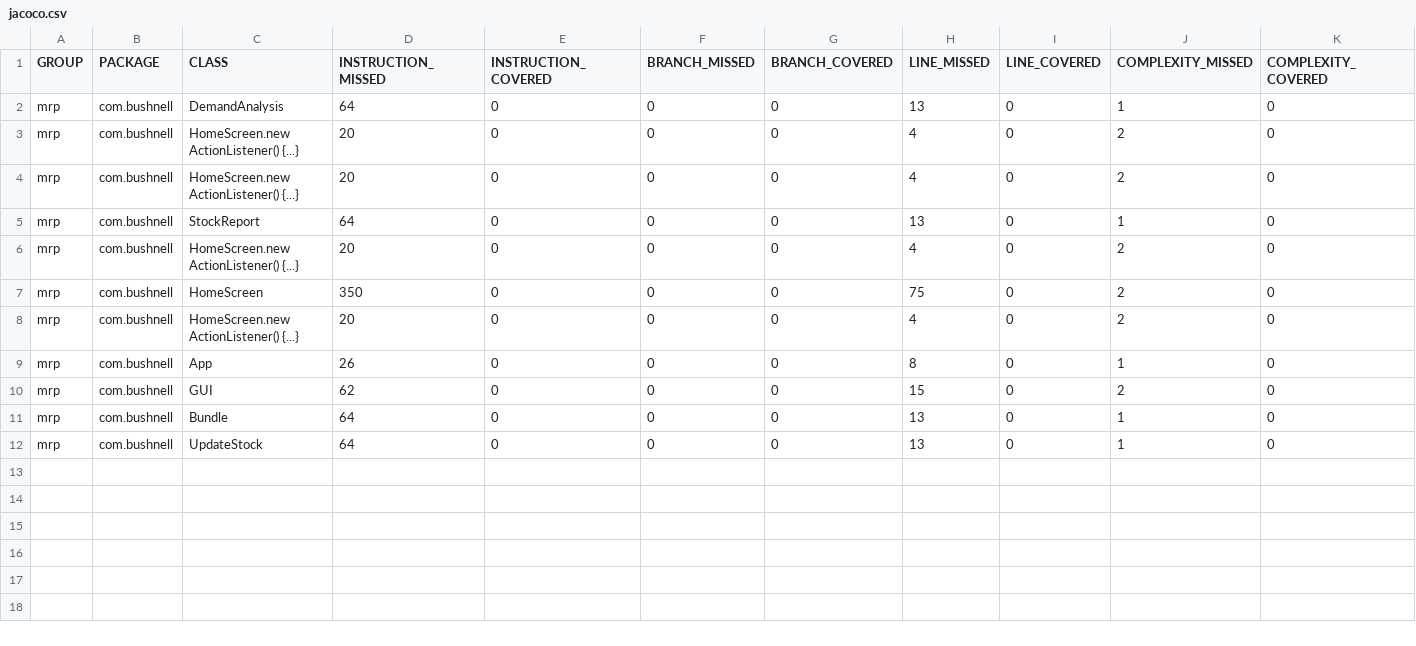
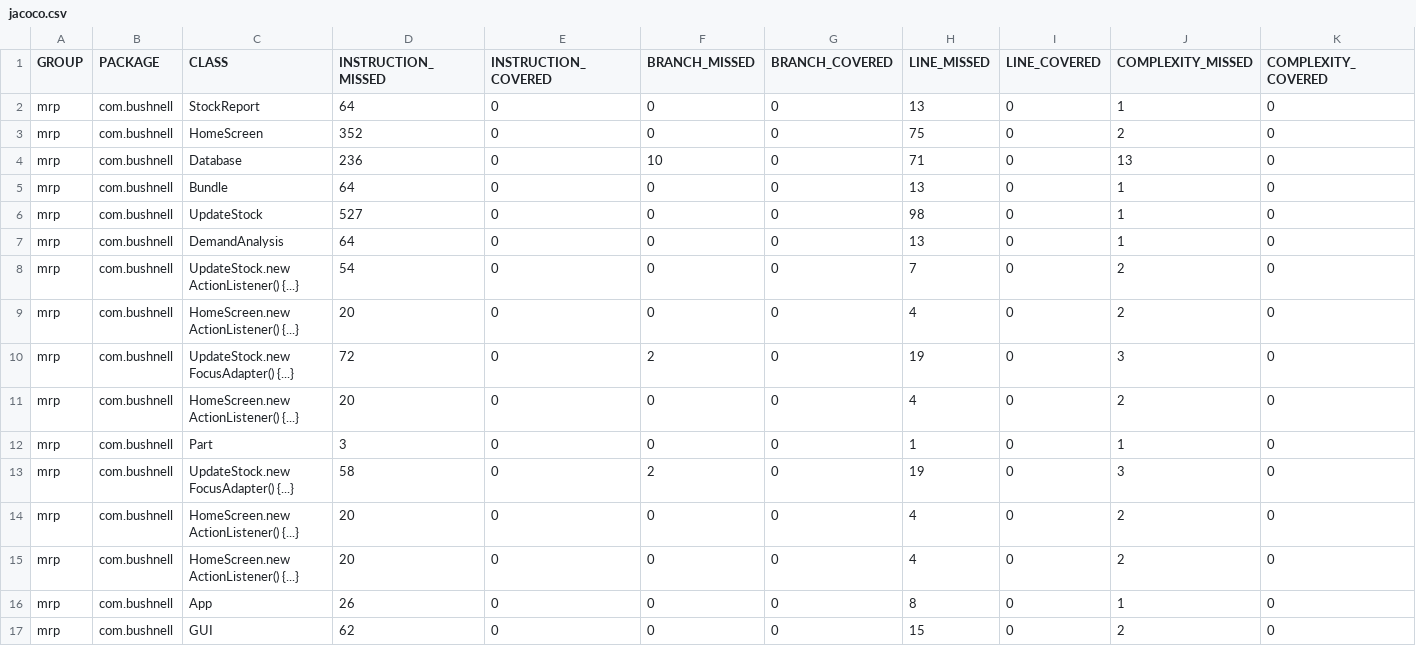
Before and after one commit to marleeheiken/Java2-Project, a CSV file: mrp/target/site/jacoco/jacoco.csv, drawn as a sheet; only a part is shown; removed rows and columns are numbered as before the commit, all else as after; rows hold the shown columns only; the diff names each change by its address in the sheet, - before the commit and + after, or states it on an @@ line.

Commit message:
completed updateStock panel

```diff
--- a/mrp/target/site/jacoco/jacoco.csv
+++ b/mrp/target/site/jacoco/jacoco.csv
+row 2: mrp | com.bushnell | StockReport | 64 | 0 | 0 | 0 | 13 | 0 | 1 | 0
+row 3: mrp | com.bushnell | HomeScreen | 352 | 0 | 0 | 0 | 75 | 0 | 2 | 0
+row 4: mrp | com.bushnell | Database | 236 | 0 | 10 | 0 | 71 | 0 | 13 | 0
@@ row 11 moved to row 5: mrp @@
+row 6: mrp | com.bushnell | UpdateStock | 527 | 0 | 0 | 0 | 98 | 0 | 1 | 0
+row 8: mrp | com.bushnell | UpdateStock.new ActionListener() {...} | 54 | 0 | 0 | 0 | 7 | 0 | 2 | 0
+row 10: mrp | com.bushnell | UpdateStock.new FocusAdapter() {...} | 72 | 0 | 2 | 0 | 19 | 0 | 3 | 0
-C12 (CLASS): StockReport
+C12 (CLASS): Part
-D12 (INSTRUCTION_MISSED): 64
+D12 (INSTRUCTION_MISSED): 3
-H12 (LINE_MISSED): 13
+H12 (LINE_MISSED): 1
+row 13: mrp | com.bushnell | UpdateStock.new FocusAdapter() {...} | 58 | 0 | 2 | 0 | 19 | 0 | 3 | 0
-row 7: mrp | com.bushnell | HomeScreen | 350 | 0 | 0 | 0 | 75 | 0 | 2 | 0
-row 12: mrp | com.bushnell | UpdateStock | 64 | 0 | 0 | 0 | 13 | 0 | 1 | 0
```
Also changed, not shown: 51 other files.
